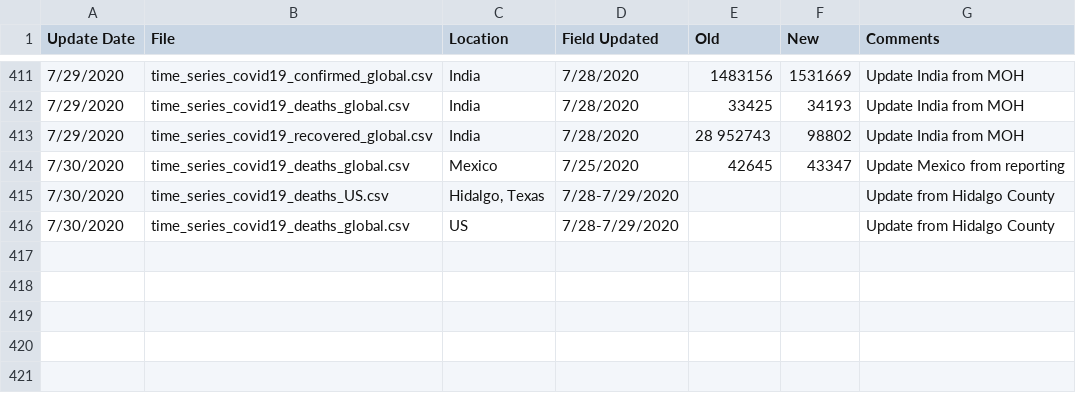
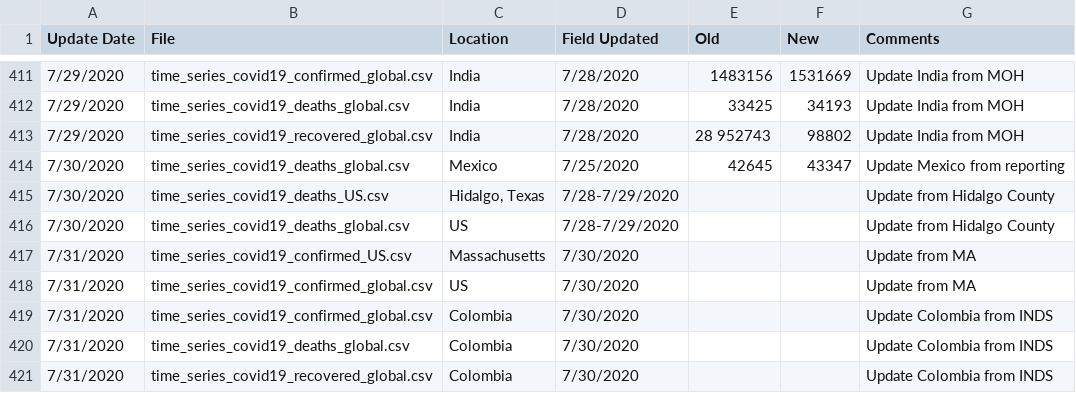
Before and after one commit to stfurkan/pancovid19, a CSV file: python/datasets/Errata.csv, drawn as a sheet; only a part is shown, gaps mark what is left out; the diff names each change by its address in the sheet, - before the commit and + after, or states it on an @@ line.

```diff
--- a/python/datasets/Errata.csv
+++ b/python/datasets/Errata.csv
+row 417: 7/31/2020 | time_series_covid19_confirmed_US.csv | Massachusetts | 7/30/2020 |  |  | Update from MA
+row 418: 7/31/2020 | time_series_covid19_confirmed_global.csv | US | 7/30/2020 |  |  | Update from MA
+row 419: 7/31/2020 | time_series_covid19_confirmed_global.csv | Colombia | 7/30/2020 |  |  | Update Colombia from INDS
+row 420: 7/31/2020 | time_series_covid19_deaths_global.csv | Colombia | 7/30/2020 |  |  | Update Colombia from INDS
+row 421: 7/31/2020 | time_series_covid19_recovered_global.csv | Colombia | 7/30/2020 |  |  | Update Colombia from INDS
```
Also changed, not shown: python/datasets/time_series_covid19_confirmed_global.csv, python/datasets/time_series_covid19_deaths_global.csv, 15 other files.
